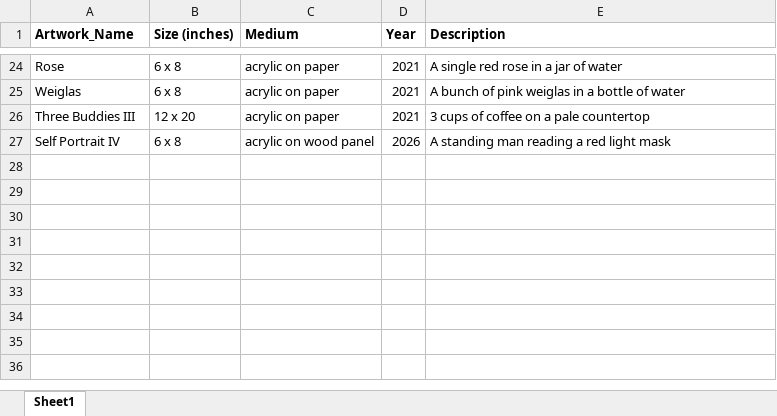
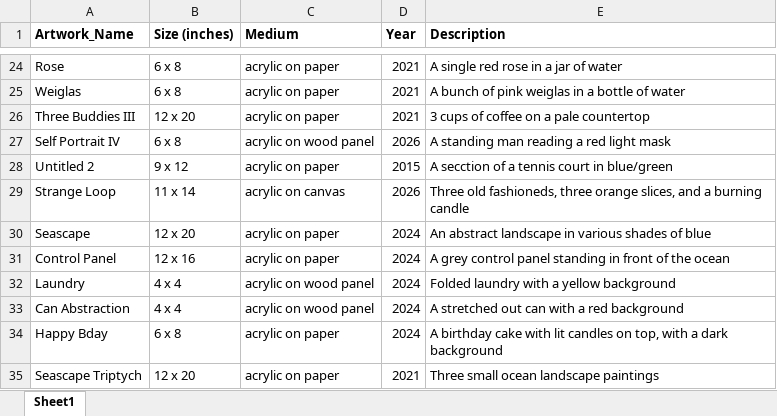
Before and after one commit to jamesannable/jamesannable.ca, an Excel workbook: Artwork_info.xlsx, sheet Sheet1, drawn as a sheet; only a part is shown, gaps mark what is left out; values as stored, in another font and other column widths than the file's, no borders; the diff names each change by its address in the sheet, - before the commit and + after, or states it on an @@ line.

```diff
--- a/Artwork_info.xlsx (sheet Sheet1)
+++ b/Artwork_info.xlsx (sheet Sheet1)
+row 28: Untitled 2 | 9 x 12 | acrylic on paper | 2015 | A secction of a tennis court in blue/green
+row 29: Strange Loop | 11 x 14 | acrylic on canvas | 2026 | Three old fashioneds, three orange slices, and a burning candle
+row 30: Seascape | 12 x 20 | acrylic on paper | 2024 | An abstract landscape in various shades of blue
+row 31: Control Panel | 12 x 16 | acrylic on paper | 2024 | A grey control panel standing in front of the ocean
+row 32: Laundry | 4 x 4 | acrylic on wood panel | 2024 | Folded laundry with a yellow background
+row 33: Can Abstraction | 4 x 4 | acrylic on wood panel | 2024 | A stretched out can with a red background
+row 34: Happy Bday | 6 x 8 | acrylic on paper | 2024 | A birthday cake with lit candles on top, with a dark background
+row 35: Seascape Triptych | 12 x 20 | acrylic on paper | 2021 | Three small ocean landscape paintings
```
Also changed, not shown: 19 other files.
